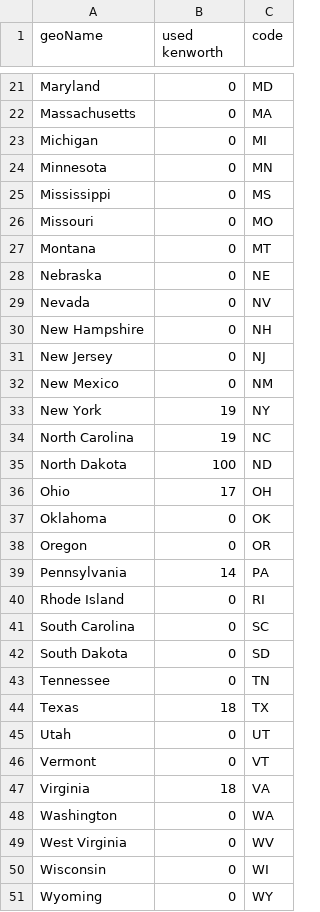
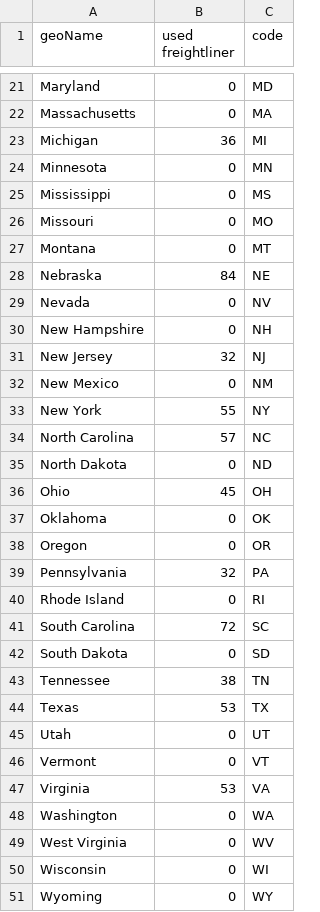
Before and after one commit to eth212/QMIND, a CSV file: WFAppNB/dashboard/static/dashboard/csv/PytrendsTerm1.csv, drawn as a sheet; only a part is shown, gaps mark what is left out; the diff covers the shown part only.

```diff
--- a/WFAppNB/dashboard/static/dashboard/csv/PytrendsTerm1.csv
+++ b/WFAppNB/dashboard/static/dashboard/csv/PytrendsTerm1.csv
@@ -1 +1 @@
-geoName,used kenworth,code
+geoName,used freightliner,code
@@ -22,3 +22,3 @@ Maryland,0,MD
 Massachusetts,0,MA
-Michigan,0,MI
+Michigan,36,MI
 Minnesota,0,MN
@@ -27,22 +27,22 @@ Missouri,0,MO
 Montana,0,MT
-Nebraska,0,NE
+Nebraska,84,NE
 Nevada,0,NV
 New Hampshire,0,NH
-New Jersey,0,NJ
+New Jersey,32,NJ
 New Mexico,0,NM
-New York,19,NY
-North Carolina,19,NC
-North Dakota,100,ND
-Ohio,17,OH
+New York,55,NY
+North Carolina,57,NC
+North Dakota,0,ND
+Ohio,45,OH
 Oklahoma,0,OK
 Oregon,0,OR
-Pennsylvania,14,PA
+Pennsylvania,32,PA
 Rhode Island,0,RI
-South Carolina,0,SC
+South Carolina,72,SC
 South Dakota,0,SD
-Tennessee,0,TN
-Texas,18,TX
+Tennessee,38,TN
+Texas,53,TX
 Utah,0,UT
 Vermont,0,VT
-Virginia,18,VA
+Virginia,53,VA
 Washington,0,WA
```
Also changed, not shown: 7 edited cells elsewhere in this file, WFAppNB/dashboard/static/dashboard/csv/All_Locations_LongLat.csv, WFAppNB/dashboard/static/dashboard/csv/MapData.csv, 8 other files.
